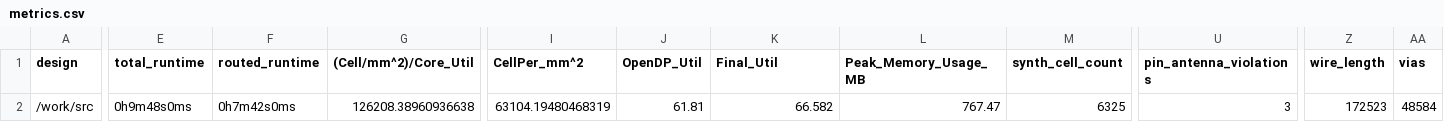
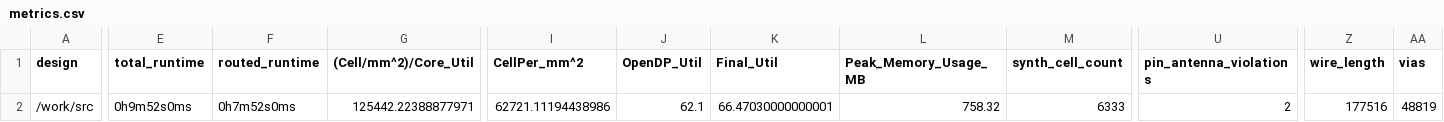
Before and after one commit to TinyTapeout/tinytapeout-06, a CSV file: projects/tt_um_toivoh_retro_console/stats/metrics.csv, drawn as a sheet; only a part is shown, gaps mark what is left out; the diff covers the shown part only; the diff names each change by its address in the sheet, - before the commit and + after, or states it on an @@ line.

Commit message:
feat: update project tt_um_toivoh_retro_console from toivoh/tt06-retro-console
Commit: 3371f3946e7b911be3a27344d78e567ab28b5877
Workflow: https://github.com/toivoh/tt06-retro-console/actions/runs/8620331707

```diff
--- a/projects/tt_um_toivoh_retro_console/stats/metrics.csv
+++ b/projects/tt_um_toivoh_retro_console/stats/metrics.csv
-E2 (total_runtime): 0h9m48s0ms
+E2 (total_runtime): 0h9m52s0ms
-F2 (routed_runtime): 0h7m42s0ms
+F2 (routed_runtime): 0h7m52s0ms
-G2 ((Cell/mm^2)/Core_Util): 126208.38960936638
+G2 ((Cell/mm^2)/Core_Util): 125442.22388877971
-I2 (CellPer_mm^2): 63104.19480468319
+I2 (CellPer_mm^2): 62721.11194438986
-J2 (OpenDP_Util): 61.81
+J2 (OpenDP_Util): 62.1
-K2 (Final_Util): 66.582
+K2 (Final_Util): 66.47030000000001
-L2 (Peak_Memory_Usage_MB): 767.47
+L2 (Peak_Memory_Usage_MB): 758.32
-M2 (synth_cell_count): 6325
+M2 (synth_cell_count): 6333
-U2 (pin_antenna_violations): 3
+U2 (pin_antenna_violations): 2
-Z2 (wire_length): 172523
+Z2 (wire_length): 177516
-AA2 (vias): 48584
+AA2 (vias): 48819
```
Also changed, not shown: 23 edited cells elsewhere in this file, 7 other files.
